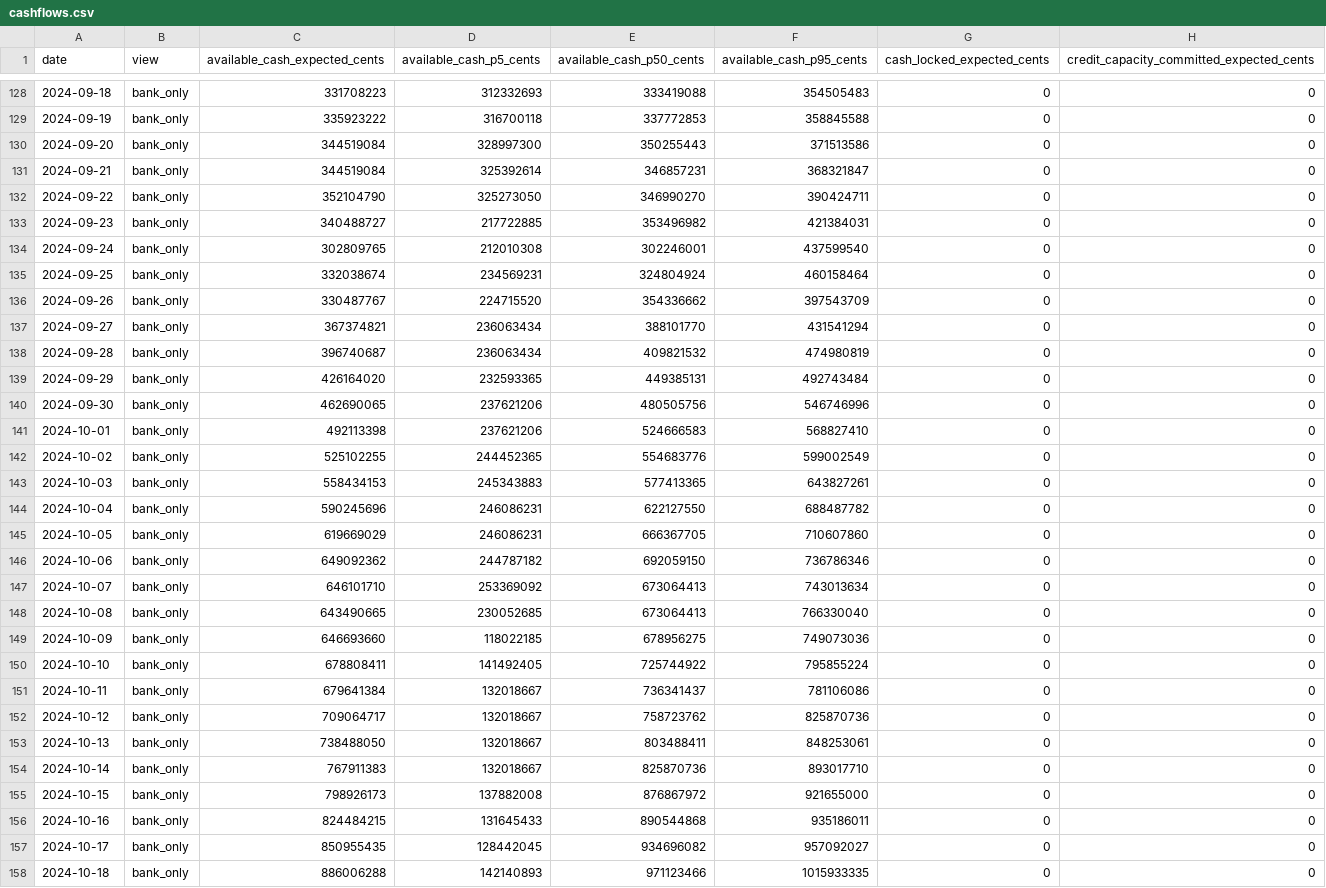
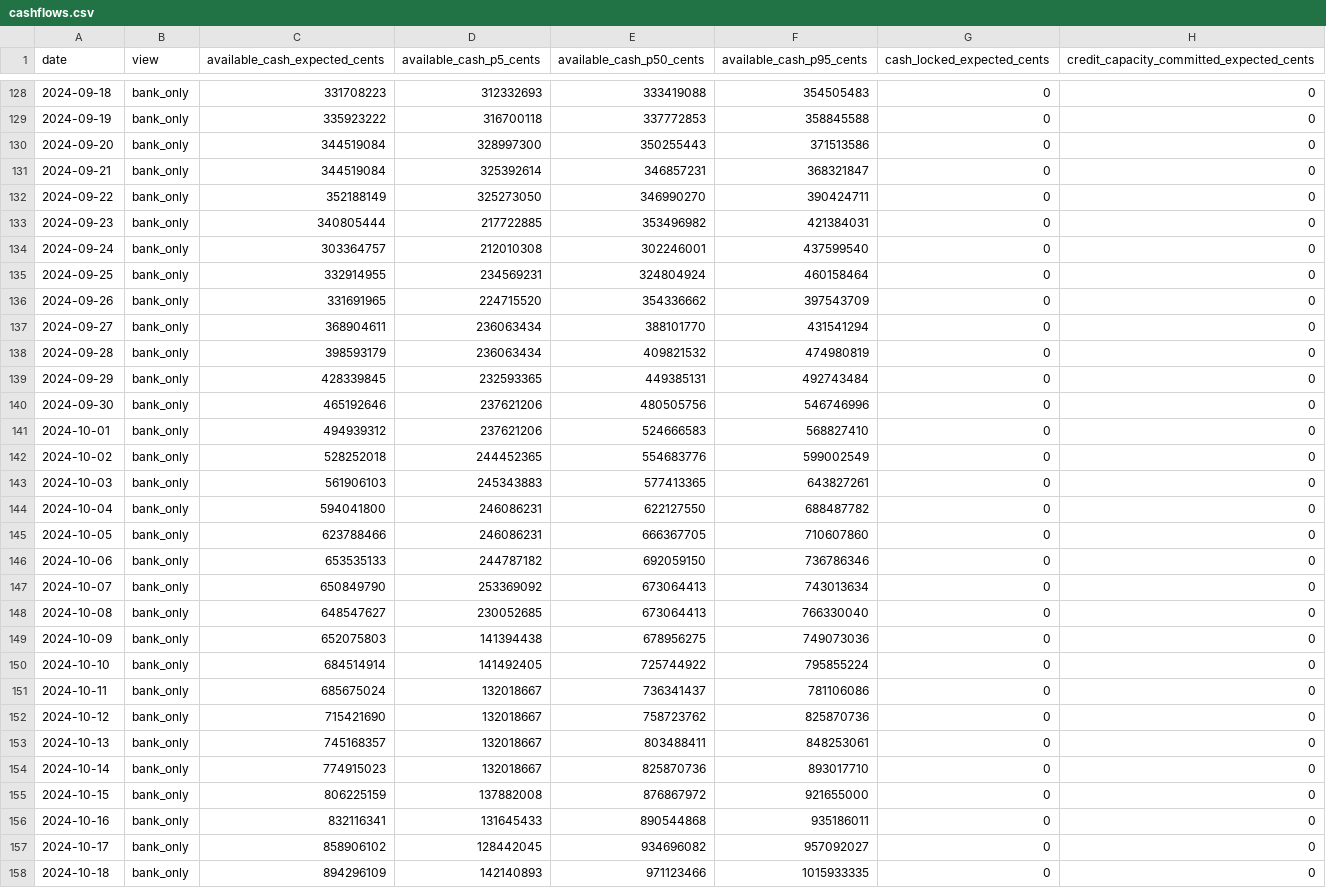
Before and after one commit to owassmer/Slope_Sparse_Events, a CSV file: runs/recorded/akoustis_20240514-agent_plus_jev-20260928T052641Z/cashflows.csv, drawn as a sheet; only a part is shown, gaps mark what is left out; the diff covers the shown part only.

Commit message:
no-lawsuit view asked on the same record: lead run and ten variants re-run on 58e0b4d. The six no-lawsuit questions now carry the company's name, its record items and evidence (2-4 findings each); 6 re-asks in the lead (USD 0.0007), 22 across the variants (USD 0.0029 in all). No-lawsuit view (central): due by 10 Nov $966,503, collected $960,537 (99.4%), filing by 10 Nov 9.6% (was 9.4%), preference exposure $50,858 weighted (was $50,020). Lead unchanged: due $915,682, collected $827,885 (90.4%), filing 27.1%, 2,962 paths. Checks: f2_order clean; 20 Jun tree equal to base20 in every field (only the runtime seconds differ); 248 passed

```diff
--- a/runs/recorded/akoustis_20240514-agent_plus_jev-20260928T052641Z/cashflows.csv
+++ b/runs/recorded/akoustis_20240514-agent_plus_jev-20260928T052641Z/cashflows.csv
@@ -131,28 +131,28 @@ date,view,available_cash_expected_cents,available_cash_p5_cents,available_cash_p
 2024-09-21,bank_only,344519084,325392614,346857231,368321847,0,0
-2024-09-22,bank_only,352104790,325273050,346990270,390424711,0,0
-2024-09-23,bank_only,340488727,217722885,353496982,421384031,0,0
-2024-09-24,bank_only,302809765,212010308,302246001,437599540,0,0
-2024-09-25,bank_only,332038674,234569231,324804924,460158464,0,0
-2024-09-26,bank_only,330487767,224715520,354336662,397543709,0,0
-2024-09-27,bank_only,367374821,236063434,388101770,431541294,0,0
-2024-09-28,bank_only,396740687,236063434,409821532,474980819,0,0
-2024-09-29,bank_only,426164020,232593365,449385131,492743484,0,0
-2024-09-30,bank_only,462690065,237621206,480505756,546746996,0,0
-2024-10-01,bank_only,492113398,237621206,524666583,568827410,0,0
-2024-10-02,bank_only,525102255,244452365,554683776,599002549,0,0
-2024-10-03,bank_only,558434153,245343883,577413365,643827261,0,0
-2024-10-04,bank_only,590245696,246086231,622127550,688487782,0,0
-2024-10-05,bank_only,619669029,246086231,666367705,710607860,0,0
-2024-10-06,bank_only,649092362,244787182,692059150,736786346,0,0
-2024-10-07,bank_only,646101710,253369092,673064413,743013634,0,0
-2024-10-08,bank_only,643490665,230052685,673064413,766330040,0,0
-2024-10-09,bank_only,646693660,118022185,678956275,749073036,0,0
-2024-10-10,bank_only,678808411,141492405,725744922,795855224,0,0
-2024-10-11,bank_only,679641384,132018667,736341437,781106086,0,0
-2024-10-12,bank_only,709064717,132018667,758723762,825870736,0,0
-2024-10-13,bank_only,738488050,132018667,803488411,848253061,0,0
-2024-10-14,bank_only,767911383,132018667,825870736,893017710,0,0
-2024-10-15,bank_only,798926173,137882008,876867972,921655000,0,0
-2024-10-16,bank_only,824484215,131645433,890544868,935186011,0,0
-2024-10-17,bank_only,850955435,128442045,934696082,957092027,0,0
-2024-10-18,bank_only,886006288,142140893,971123466,1015933335,0,0
+2024-09-22,bank_only,352188149,325273050,346990270,390424711,0,0
+2024-09-23,bank_only,340805444,217722885,353496982,421384031,0,0
+2024-09-24,bank_only,303364757,212010308,302246001,437599540,0,0
+2024-09-25,bank_only,332914955,234569231,324804924,460158464,0,0
+2024-09-26,bank_only,331691965,224715520,354336662,397543709,0,0
+2024-09-27,bank_only,368904611,236063434,388101770,431541294,0,0
+2024-09-28,bank_only,398593179,236063434,409821532,474980819,0,0
+2024-09-29,bank_only,428339845,232593365,449385131,492743484,0,0
+2024-09-30,bank_only,465192646,237621206,480505756,546746996,0,0
+2024-10-01,bank_only,494939312,237621206,524666583,568827410,0,0
+2024-10-02,bank_only,528252018,244452365,554683776,599002549,0,0
+2024-10-03,bank_only,561906103,245343883,577413365,643827261,0,0
+2024-10-04,bank_only,594041800,246086231,622127550,688487782,0,0
+2024-10-05,bank_only,623788466,246086231,666367705,710607860,0,0
+2024-10-06,bank_only,653535133,244787182,692059150,736786346,0,0
+2024-10-07,bank_only,650849790,253369092,673064413,743013634,0,0
+2024-10-08,bank_only,648547627,230052685,673064413,766330040,0,0
+2024-10-09,bank_only,652075803,141394438,678956275,749073036,0,0
+2024-10-10,bank_only,684514914,141492405,725744922,795855224,0,0
+2024-10-11,bank_only,685675024,132018667,736341437,781106086,0,0
+2024-10-12,bank_only,715421690,132018667,758723762,825870736,0,0
+2024-10-13,bank_only,745168357,132018667,803488411,848253061,0,0
+2024-10-14,bank_only,774915023,132018667,825870736,893017710,0,0
+2024-10-15,bank_only,806225159,137882008,876867972,921655000,0,0
+2024-10-16,bank_only,832116341,131645433,890544868,935186011,0,0
+2024-10-17,bank_only,858906102,128442045,934696082,957092027,0,0
+2024-10-18,bank_only,894296109,142140893,971123466,1015933335,0,0
```
Also changed, not shown: 24 edited cells elsewhere in this file, runs/recorded/akoustis_20240514-agent_plus_jev-20260928T052641Z/collections.csv, 4 other files.
